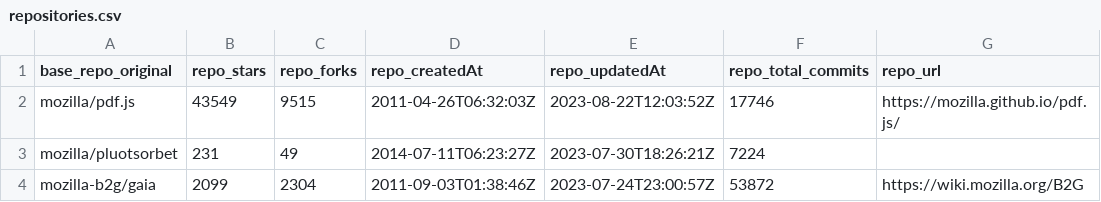
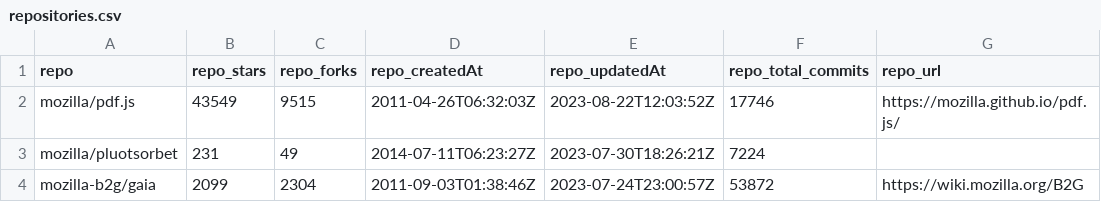
Before and after one commit to nbremer/ORCA, a CSV file: dataviz-1/data/pdfjs/repositories.csv, drawn as a sheet; only a part is shown; the diff names each change by its address in the sheet, - before the commit and + after, or states it on an @@ line.

```diff
--- a/dataviz-1/data/pdfjs/repositories.csv
+++ b/dataviz-1/data/pdfjs/repositories.csv
-A1: base_repo_original
+A1: repo
```
Also changed, not shown: dataviz-1/data/pdfjs/links.csv, dataviz-1/data/pdfjs/remaining_contributors.csv, 7 other files.
